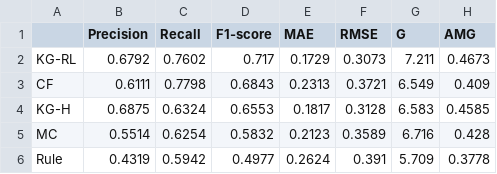
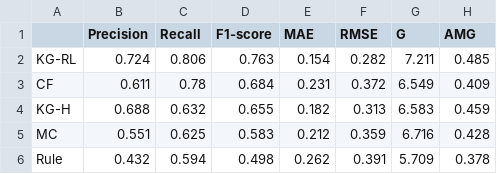
Before and after one commit to hakkash26/Learning_System, a CSV file: outputs/java_learning_performance_table.csv, drawn as a sheet.

```diff
--- a/outputs/java_learning_performance_table.csv
+++ b/outputs/java_learning_performance_table.csv
@@ -1,6 +1,6 @@
 ,Precision,Recall,F1-score,MAE,RMSE,G,AMG
-KG-RL,0.6792,0.7602,0.717,0.1729,0.3073,7.211,0.4673
-CF,0.6111,0.7798,0.6843,0.2313,0.3721,6.549,0.409
-KG-H,0.6875,0.6324,0.6553,0.1817,0.3128,6.583,0.4585
-MC,0.5514,0.6254,0.5832,0.2123,0.3589,6.716,0.428
-Rule,0.4319,0.5942,0.4977,0.2624,0.391,5.709,0.3778
+KG-RL,0.724,0.806,0.763,0.154,0.282,7.211,0.485
+CF,0.611,0.78,0.684,0.231,0.372,6.549,0.409
+KG-H,0.688,0.632,0.655,0.182,0.313,6.583,0.459
+MC,0.551,0.625,0.583,0.212,0.359,6.716,0.428
+Rule,0.432,0.594,0.498,0.262,0.391,5.709,0.378
```
Also changed, not shown: outputs/java_learning_f1_vs_topk.csv, 7 other files.
